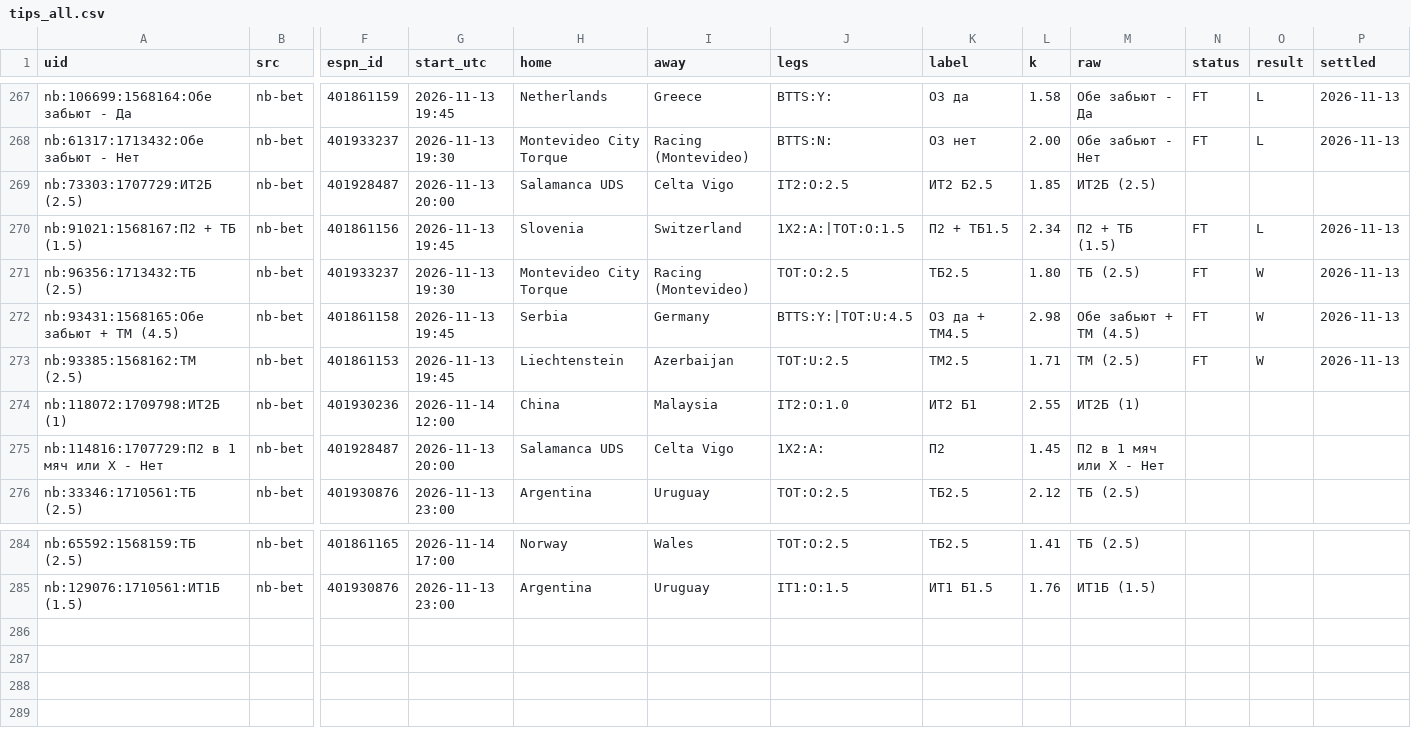
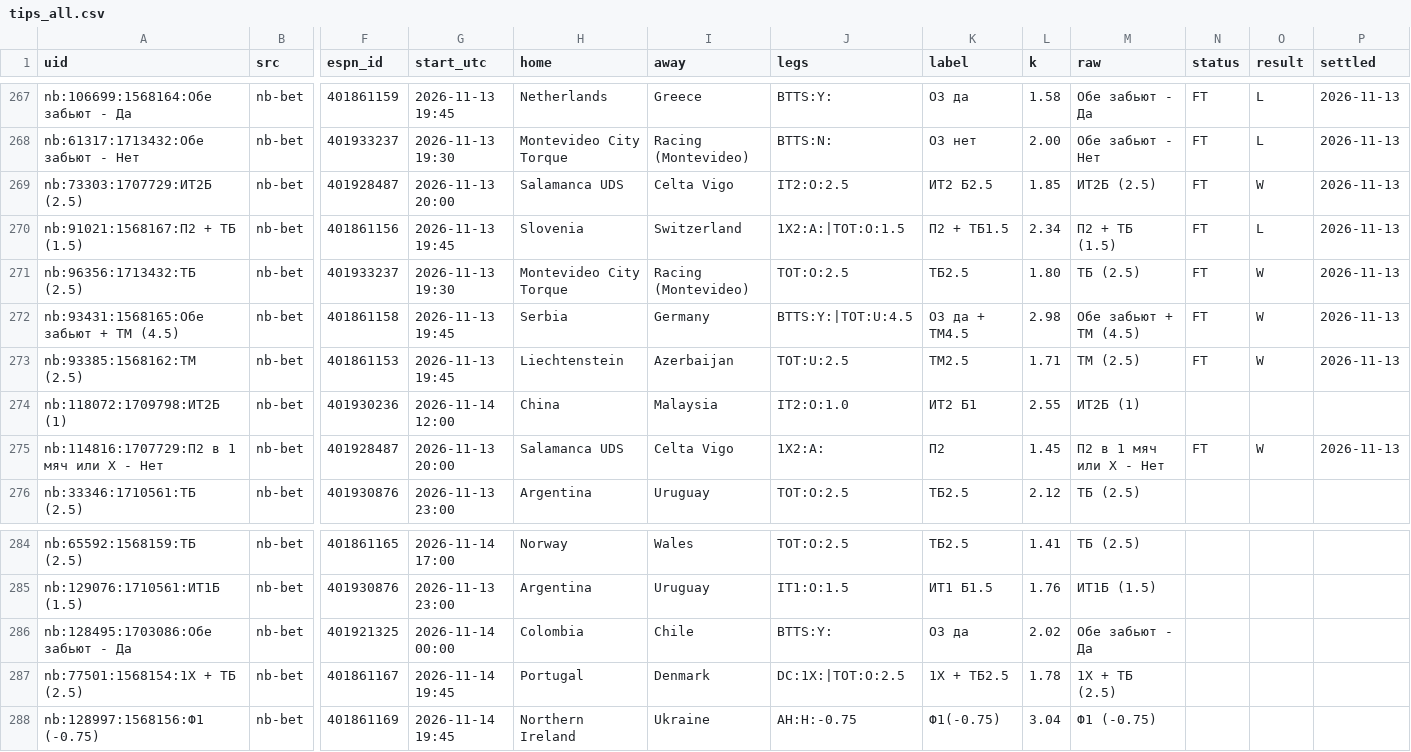
Before and after one commit to vassoffat-cell/tennisbot, a CSV file: football/data/tips/tips_all.csv, drawn as a sheet; only a part is shown, gaps mark what is left out; rows hold the shown columns only; the diff names each change by its address in the sheet, - before the commit and + after, or states it on an @@ line.

Commit message:
Football data 2026-11-13

```diff
--- a/football/data/tips/tips_all.csv
+++ b/football/data/tips/tips_all.csv
-N269 (status): (empty)
+N269 (status): FT
-O269 (result): (empty)
+O269 (result): W
-P269 (settled): (empty)
+P269 (settled): 2026-11-13
-N275 (status): (empty)
+N275 (status): FT
-O275 (result): (empty)
+O275 (result): W
-P275 (settled): (empty)
+P275 (settled): 2026-11-13
+row 286: nb:128495:1703086:Обе забьют - Да | nb-bet | 401921325 | 2026-11-14 00:00 | Colombia | Chile | BTTS:Y: | ОЗ да | 2.02 | Обе забьют - Да
+row 287: nb:77501:1568154:1X + ТБ (2.5) | nb-bet | 401861167 | 2026-11-14 19:45 | Portugal | Denmark | DC:1X:|TOT:O:2.5 | 1X + ТБ2.5 | 1.78 | 1X + ТБ (2.5)
+row 288: nb:128997:1568156:Ф1 (-0.75) | nb-bet | 401861169 | 2026-11-14 19:45 | Northern Ireland | Ukraine | AH:H:-0.75 | Ф1(-0.75) | 3.04 | Ф1 (-0.75)
```
Also changed, not shown: 2 other files.
